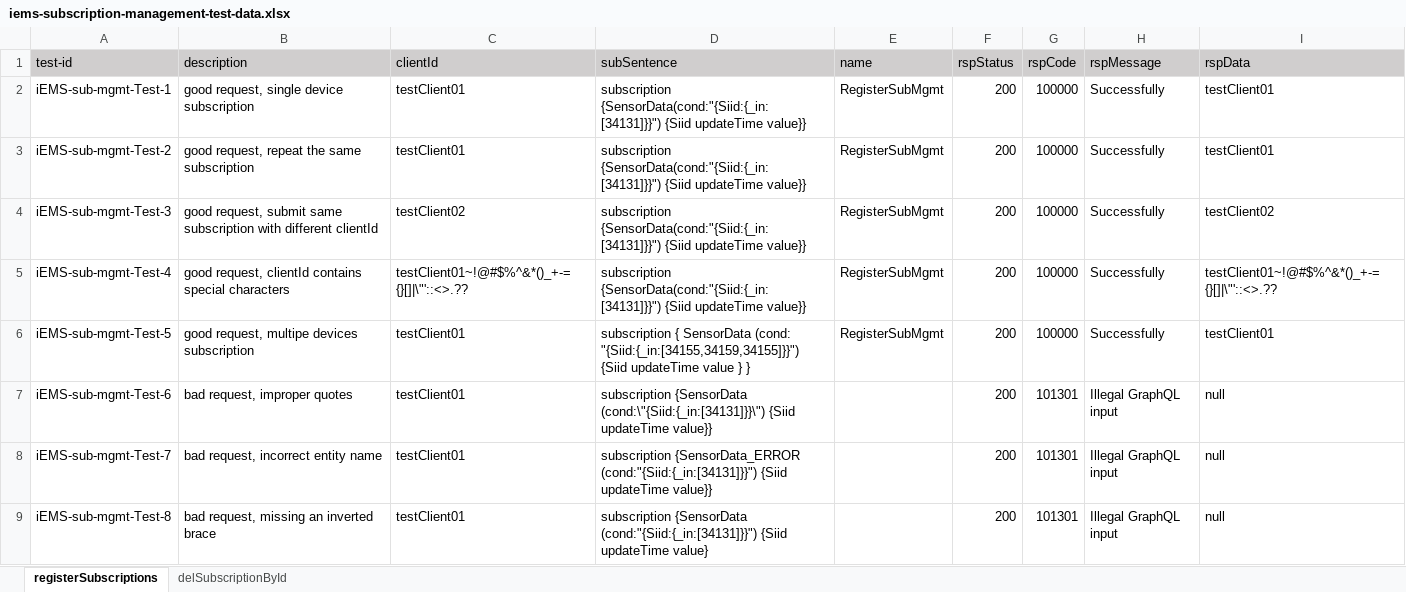
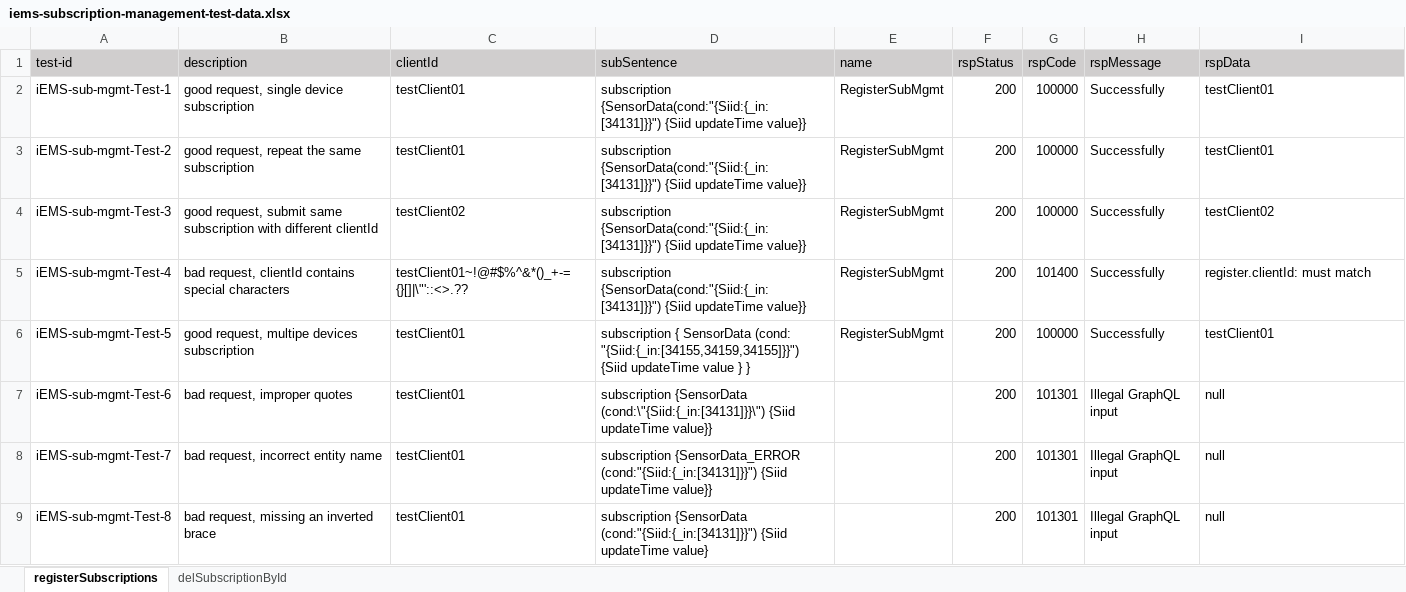
Before and after one commit to shaowenhao/performance-monitoring, an Excel workbook: src/main/resources/test-data-xls/iems-subscription-management-test-data.xlsx, sheet registerSubscriptions, drawn as a sheet; only a part is shown; values as stored, in another font and other column widths than the file's, no borders; the diff names each change by its address in the sheet, - before the commit and + after, or states it on an @@ line.

Commit message:
modify iems-subscription-management-test-data.xlsx for the response code of 'iEMS-sub-mgmt-Tes-10' and 'iEMS-sub-mgmt-Test-4'

```diff
--- a/src/main/resources/test-data-xls/iems-subscription-management-test-data.xlsx (sheet registerSubscriptions)
+++ b/src/main/resources/test-data-xls/iems-subscription-management-test-data.xlsx (sheet registerSubscriptions)
-B5 (description): good request, clientId…
+B5 (description): bad request, clientId…
-G5 (rspCode): 100000
+G5 (rspCode): 101400
-I5 (rspData): testClient01~!@#$%^&*()_+-={}[]|\"'::<>.??
+I5 (rspData): register.clientId: must match
```
Also changed, not shown: sheet delSubscriptionById, src/main/resources/test-data-xls/iems-api-engine-test-data.xlsx, src/main/resources/test-data-xls/iems-api-service-test-data.xlsx, 2 other files.
